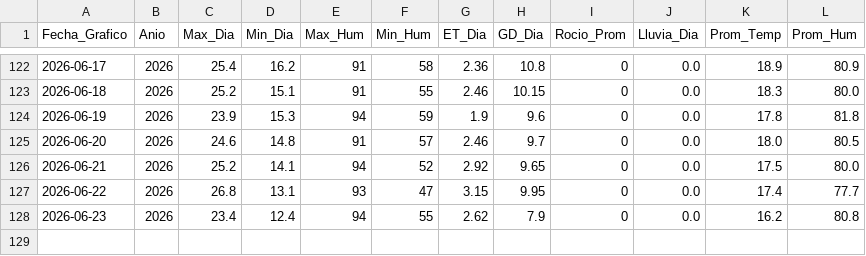
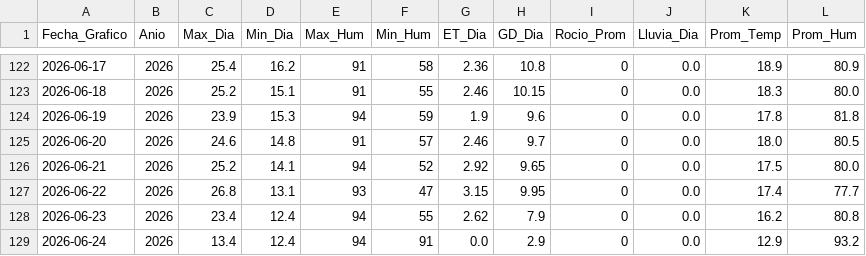
Before and after one commit to omartel-crypto/Datos_Meteorologico, a CSV file: datos_actualizados.csv, drawn as a sheet; only a part is shown, gaps mark what is left out; the diff names each change by its address in the sheet, - before the commit and + after, or states it on an @@ line.

```diff
--- a/datos_actualizados.csv
+++ b/datos_actualizados.csv
+row 129: 2026-06-24 | 2026 | 13.4 | 12.4 | 94 | 91 | 0.0 | 2.9 | 0 | 0.0 | 12.9 | 93.2
```
Also changed, not shown: datos_yaurilla.csv.
